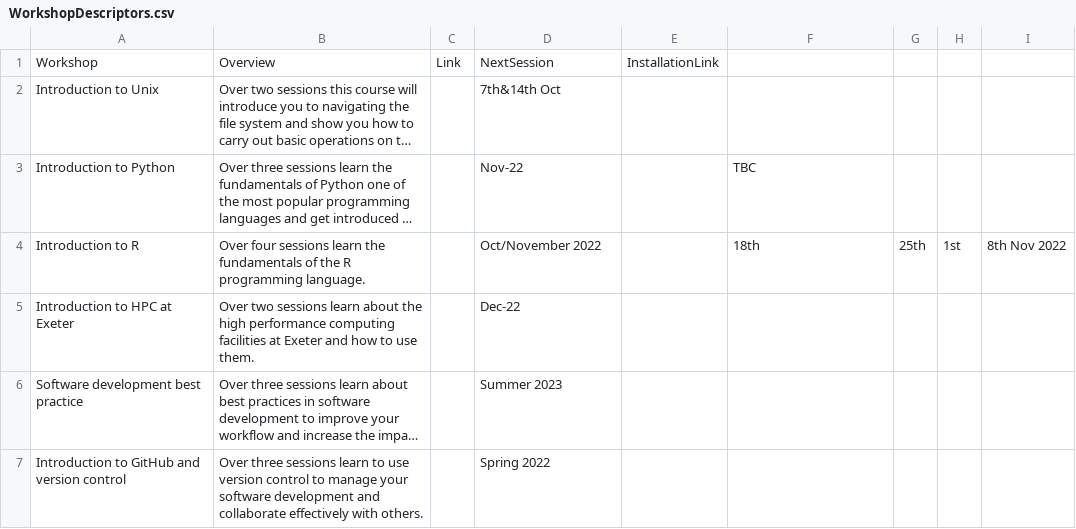
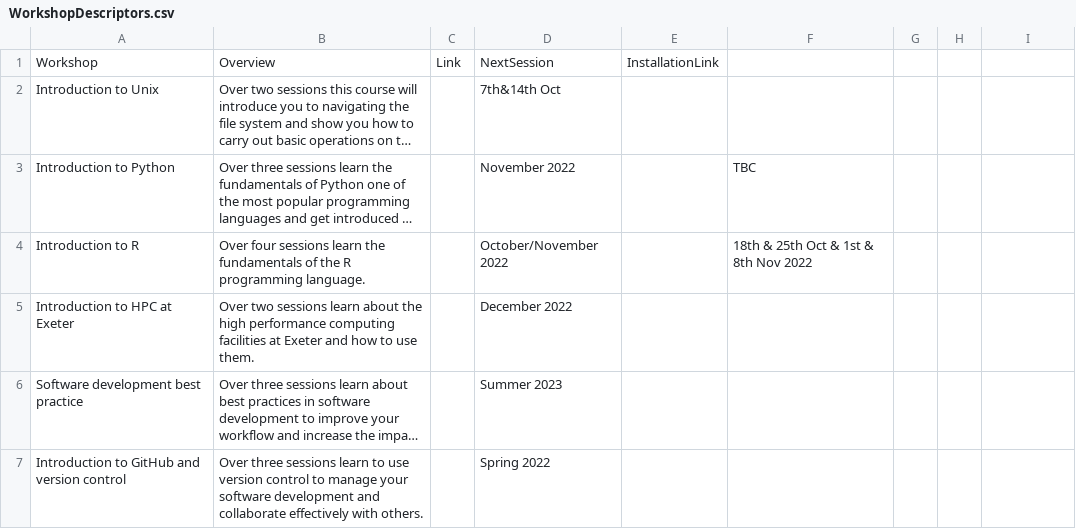
Before and after one commit to UniExeterRSE/workshop-homepage, a CSV file: _data/WorkshopDescriptors.csv, drawn as a sheet; long unchanged cells end in …; the diff names each change by its address in the sheet, - before the commit and + after, or states it on an @@ line.

Commit message:
Update WorkshopDescriptors.csv

```diff
--- a/_data/WorkshopDescriptors.csv
+++ b/_data/WorkshopDescriptors.csv
-D3: Nov-22
+D3: November 2022
-D4: Oct/November 2022
+D4: October/November 2022
-F4: 18th
+F4: 18th & 25th Oct & 1st & 8th Nov 2022
-G4: 25th
+G4: (empty)
-H4: 1st
+H4: (empty)
-I4: 8th Nov 2022
+I4: (empty)
-D5: Dec-22
+D5: December 2022
```
